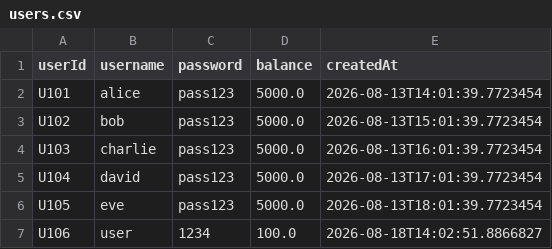
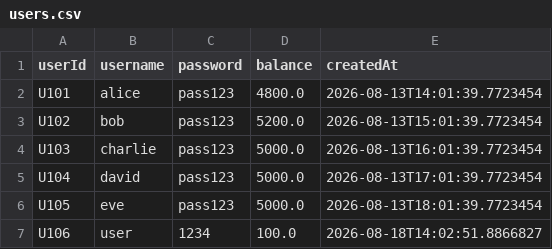
Before and after one commit to s-yaswanthkumar/financial_fraud_detection_system, a CSV file: data/users.csv, drawn as a sheet.

```diff
--- a/data/users.csv
+++ b/data/users.csv
@@ -1,4 +1,4 @@
 userId,username,password,balance,createdAt
-U101,alice,pass123,5000.0,2026-08-13T14:01:39.7723454
-U102,bob,pass123,5000.0,2026-08-13T15:01:39.7723454
+U101,alice,pass123,4800.0,2026-08-13T14:01:39.7723454
+U102,bob,pass123,5200.0,2026-08-13T15:01:39.7723454
 U103,charlie,pass123,5000.0,2026-08-13T16:01:39.7723454
```
Also changed, not shown: data/transactions.csv, 4 other files.
